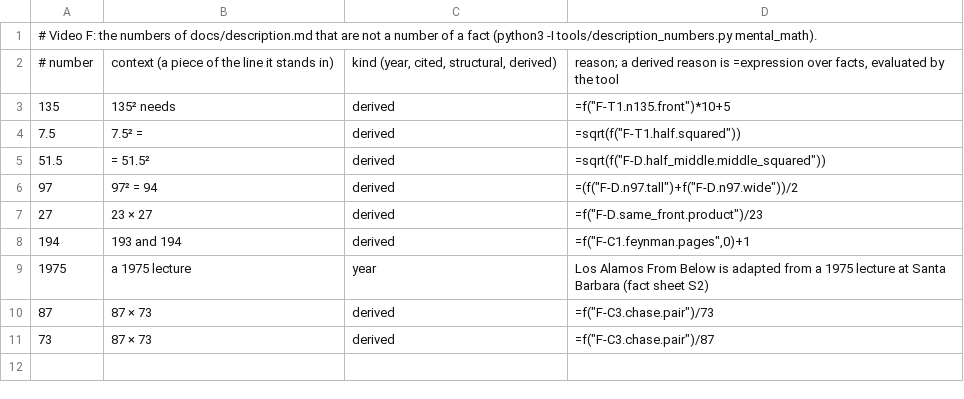
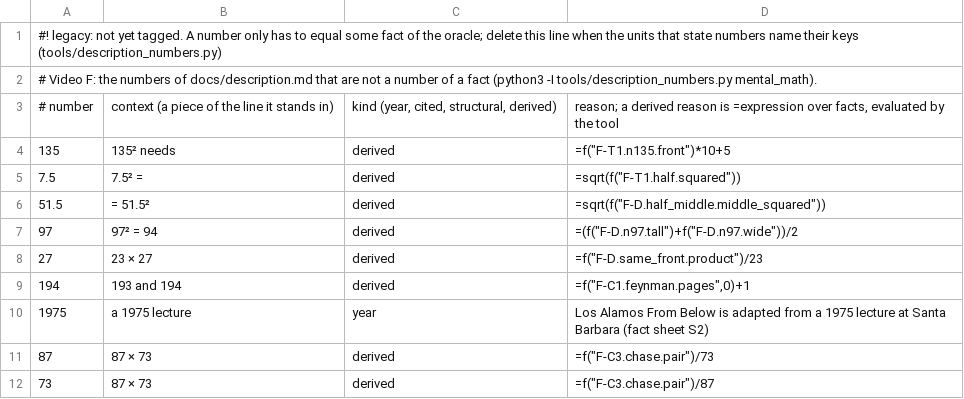
Before and after one commit to Dicklesworthstone/jeffs_math_explainer_videos, a TSV file: explainer_corpus/mental_math/docs/description_numbers.tsv, drawn as a sheet.

```diff
--- a/explainer_corpus/mental_math/docs/description_numbers.tsv
+++ b/explainer_corpus/mental_math/docs/description_numbers.tsv
@@ -1 +1,2 @@
+#! legacy: not yet tagged. A number only has to equal some fact of the oracle; delete this line when the units that state numbers name their keys (tools/description_numbers.py)
 # Video F: the numbers of docs/description.md that are not a number of a fact (python3 -I tools/description_numbers.py mental_math).
```
